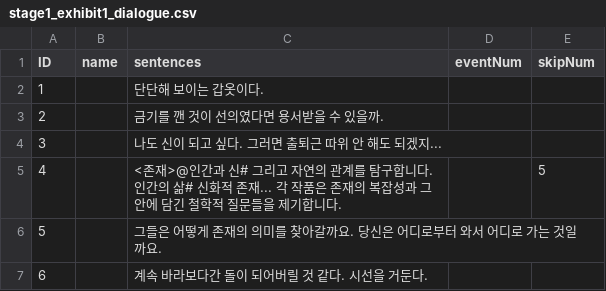
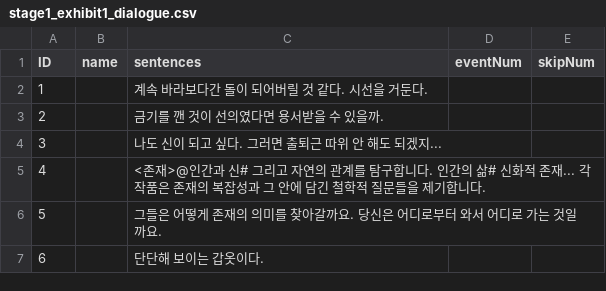
Before and after one commit to suacho0107/Pygmalion, a CSV file: Assets/Resources/stage1_exhibit1_dialogue.csv, drawn as a sheet.

```diff
--- a/Assets/Resources/stage1_exhibit1_dialogue.csv
+++ b/Assets/Resources/stage1_exhibit1_dialogue.csv
@@ -1,7 +1,7 @@
 ID,name,sentences,eventNum,skipNum
-1,,단단해 보이는 갑옷이다.,,
+1,,계속 바라보다간 돌이 되어버릴 것 같다. 시선을 거둔다.,,
 2,,금기를 깬 것이 선의였다면 용서받을 수 있을까.,,
 3,,나도 신이 되고 싶다. 그러면 출퇴근 따위 안 해도 되겠지...,,
-4,,<존재>@인간과 신# 그리고 자연의 관계를 탐구합니다. 인간의 삶# 신화적 존재... 각 작품은 존재의 복잡성과 그 안에 담긴 철학적 질문들을 제기합니다.,,5
+4,,<존재>@인간과 신# 그리고 자연의 관계를 탐구합니다. 인간의 삶# 신화적 존재... 각 작품은 존재의 복잡성과 그 안에 담긴 철학적 질문들을 제기합니다.,,
 5,,그들은 어떻게 존재의 의미를 찾아갈까요. 당신은 어디로부터 와서 어디로 가는 것일까요.,,
-6,,계속 바라보다간 돌이 되어버릴 것 같다. 시선을 거둔다.,,
+6,,단단해 보이는 갑옷이다.,,
```
Also changed, not shown: Assets/Resources/stage1_exhibit2_dialogue.csv, Assets/Resources/stage1_exhibit3_dialogue.csv, 8 other files.
